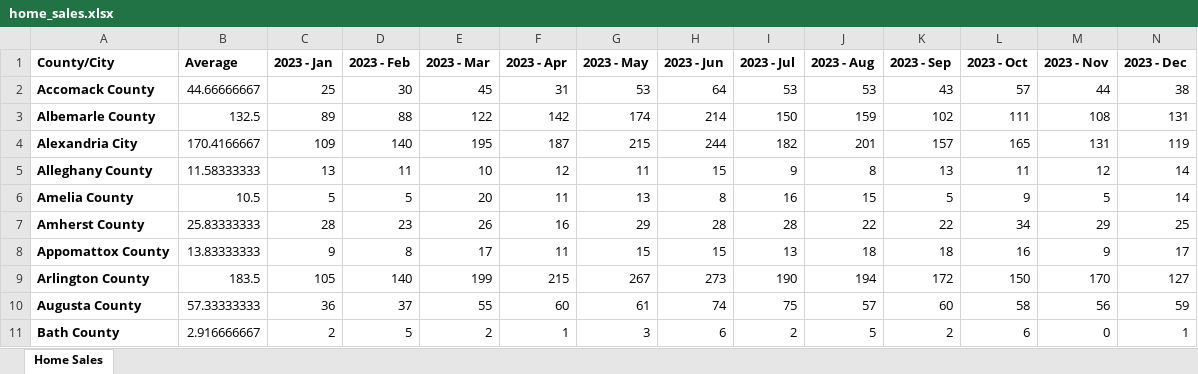
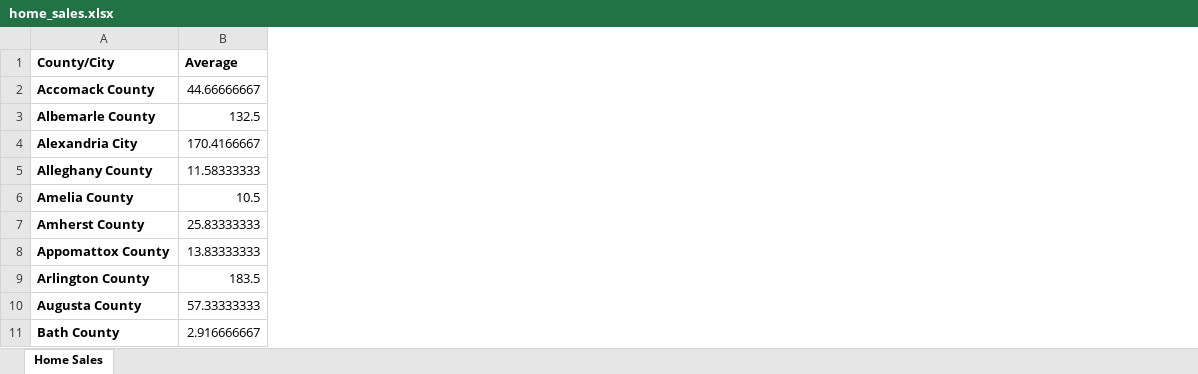
Before and after one commit to 1SamanthaRose/fanniemae, an Excel workbook: home_sales.xlsx, sheet Home Sales, drawn as a sheet; only a part is shown; values as stored, in another font and other column widths than the file's, no borders; the diff names each change by its address in the sheet, - before the commit and + after, or states it on an @@ line.

```diff
--- a/home_sales.xlsx (sheet Home Sales)
+++ b/home_sales.xlsx (sheet Home Sales)
-column C (2023 - Jan), rows 2-11: 25 | 89 | 109 | 13 | 5 | 28 | 9 | 105 | 36 | 2
-column D (2023 - Feb), rows 2-11: 30 | 88 | 140 | 11 | 5 | 23 | 8 | 140 | 37 | 5
-column E (2023 - Mar), rows 2-11: 45 | 122 | 195 | 10 | 20 | 26 | 17 | 199 | 55 | 2
-column F (2023 - Apr), rows 2-11: 31 | 142 | 187 | 12 | 11 | 16 | 11 | 215 | 60 | 1
-column G (2023 - May), rows 2-11: 53 | 174 | 215 | 11 | 13 | 29 | 15 | 267 | 61 | 3
-column H (2023 - Jun), rows 2-11: 64 | 214 | 244 | 15 | 8 | 28 | 15 | 273 | 74 | 6
-column I (2023 - Jul), rows 2-11: 53 | 150 | 182 | 9 | 16 | 28 | 13 | 190 | 75 | 2
-column J (2023 - Aug), rows 2-11: 53 | 159 | 201 | 8 | 15 | 22 | 18 | 194 | 57 | 5
-column K (2023 - Sep), rows 2-11: 43 | 102 | 157 | 13 | 5 | 22 | 18 | 172 | 60 | 2
-column L (2023 - Oct), rows 2-11: 57 | 111 | 165 | 11 | 9 | 34 | 16 | 150 | 58 | 6
-column M (2023 - Nov), rows 2-11: 44 | 108 | 131 | 12 | 5 | 29 | 9 | 170 | 56 | 0
-column N (2023 - Dec), rows 2-11: 38 | 131 | 119 | 14 | 14 | 25 | 17 | 127 | 59 | 1
```
Also changed, not shown: formulas that keep their value, 1 other file.
